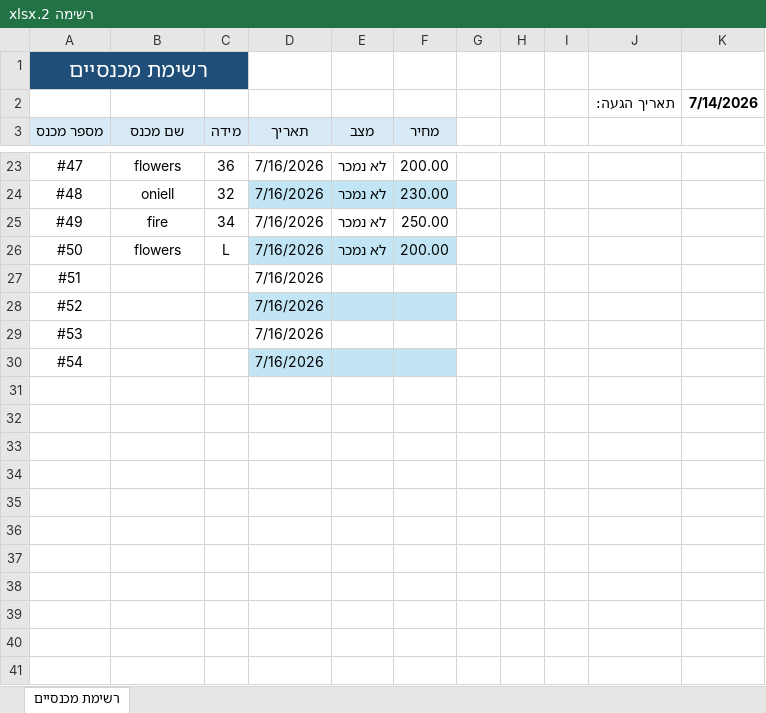
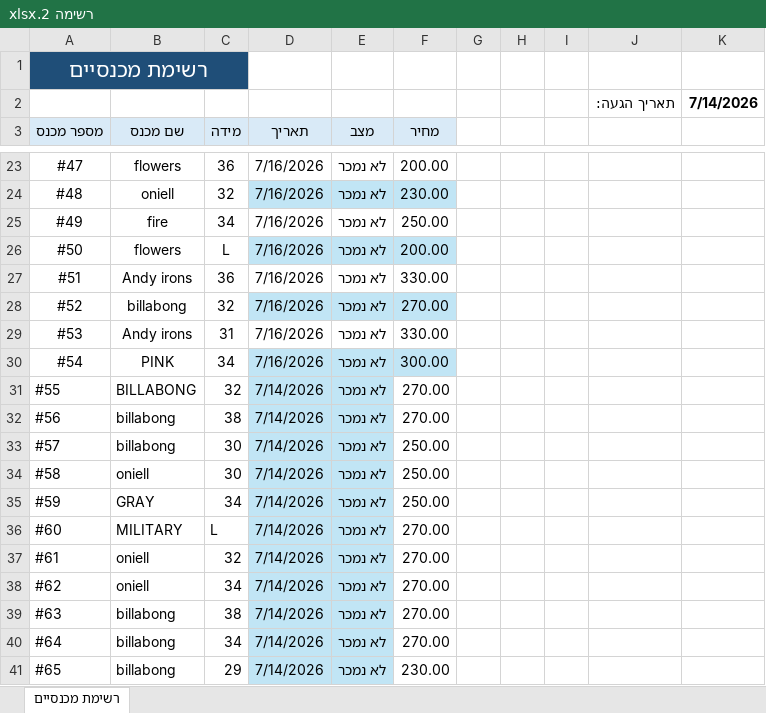
Before and after one commit to nave11001/hightide-vintage, an Excel workbook: assets/inventory/excel/רשימה 2.xlsx, sheet רשימת מכנסיים, drawn as a sheet; only a part is shown, gaps mark what is left out; values as stored, in another font and other column widths than the file's, no borders; table styles not drawn; the diff names each change by its address in the sheet, - before the commit and + after, or states it on an @@ line.

Commit message:
Add files via upload

```diff
--- a/assets/inventory/excel/רשימה 2.xlsx (sheet רשימת מכנסיים)
+++ b/assets/inventory/excel/רשימה 2.xlsx (sheet רשימת מכנסיים)
-B27 (שם מכנס): (empty)
+B27 (שם מכנס): Andy irons
-C27 (מידה): (empty)
+C27 (מידה): 36
-E27:E30 (מצב): (empty)
+E27:E30 (מצב): לא נמכר
-F27 (מחיר): (empty)
+F27 (מחיר): 330.00
-B28 (שם מכנס): (empty)
+B28 (שם מכנס): billabong
-C28 (מידה): (empty)
+C28 (מידה): 32
-F28 (מחיר): (empty)
+F28 (מחיר): 270.00
-B29 (שם מכנס): (empty)
+B29 (שם מכנס): Andy irons
-C29 (מידה): (empty)
+C29 (מידה): 31
-F29 (מחיר): (empty)
+F29 (מחיר): 330.00
-B30 (שם מכנס): (empty)
+B30 (שם מכנס): PINK
-C30 (מידה): (empty)
+C30 (מידה): 34
-F30 (מחיר): (empty)
+F30 (מחיר): 300.00
+row 31: #55 | BILLABONG | 32 | 7/14/2026 | לא נמכר | 270.00
+row 32: #56 | billabong | 38 | 7/14/2026 | לא נמכר | 270.00
+row 33: #57 | billabong | 30 | 7/14/2026 | לא נמכר | 250.00
+row 34: #58 | oniell | 30 | 7/14/2026 | לא נמכר | 250.00
+row 35: #59 | GRAY | 34 | 7/14/2026 | לא נמכר | 250.00
+row 36: #60 | MILITARY | L | 7/14/2026 | לא נמכר | 270.00
+row 37: #61 | oniell | 32 | 7/14/2026 | לא נמכר | 270.00
+row 38: #62 | oniell | 34 | 7/14/2026 | לא נמכר | 270.00
+row 39: #63 | billabong | 38 | 7/14/2026 | לא נמכר | 270.00
+row 40: #64 | billabong | 34 | 7/14/2026 | לא נמכר | 270.00
+row 41: #65 | billabong | 29 | 7/14/2026 | לא נמכר | 230.00
```
